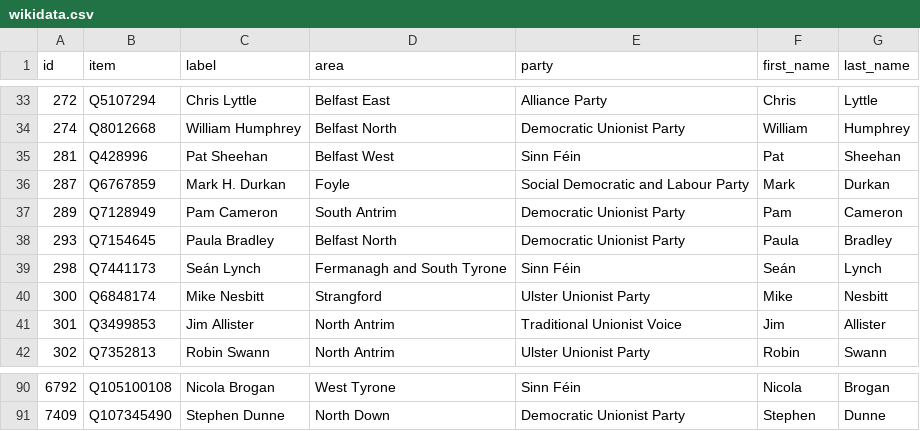
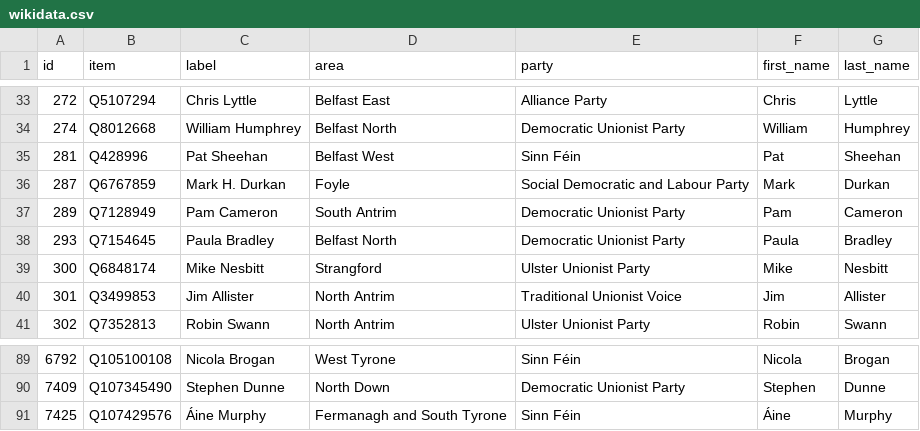
Before and after one commit to every-politician-scrapers/northern-ireland-assembly-official, a CSV file: data/wikidata.csv, drawn as a sheet; only a part is shown, gaps mark what is left out; removed rows and columns are numbered as before the commit, all else as after; the diff names each change by its address in the sheet, - before the commit and + after, or states it on an @@ line.

```diff
--- a/data/wikidata.csv
+++ b/data/wikidata.csv
-row 39: 298 | Q7441173 | Seán Lynch | Fermanagh and South Tyrone | Sinn Féin | Seán | Lynch
+row 91: 7425 | Q107429576 | Áine Murphy | Fermanagh and South Tyrone | Sinn Féin | Áine | Murphy
```
Also changed, not shown: 1 other file.
